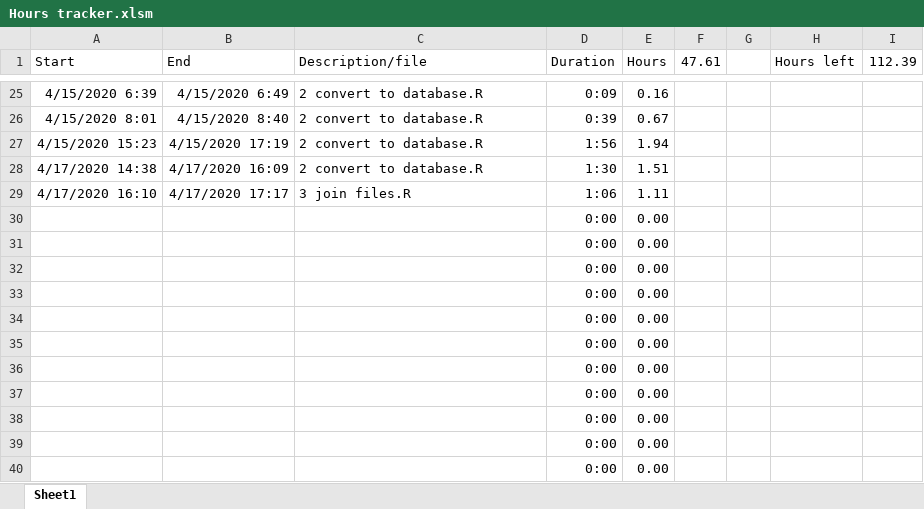
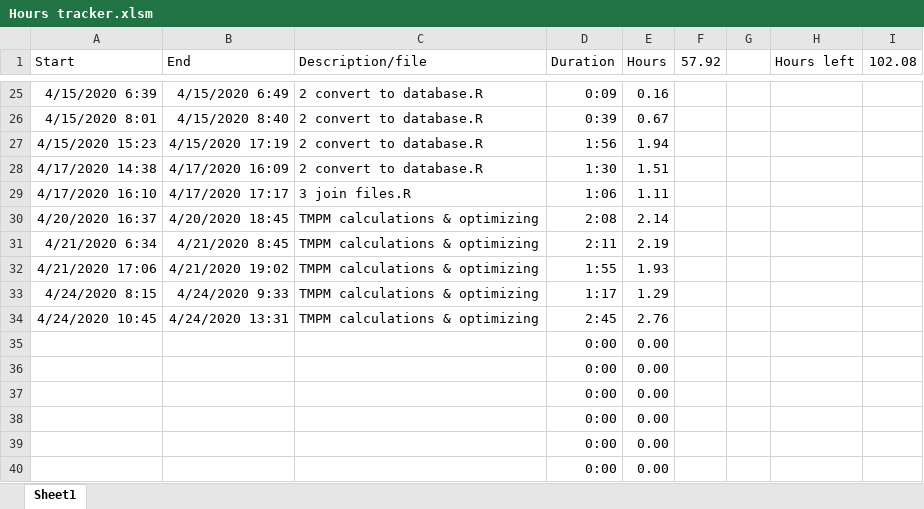
Before and after one commit to jrf1111/Elders-Playing-Like-Children, an Excel workbook: Hours tracker.xlsm, sheet Sheet1, drawn as a sheet; only a part is shown, gaps mark what is left out; values as stored, in another font and other column widths than the file's, no borders; charts and pictures not drawn; removed rows and columns are numbered as before the commit, all else as after; the diff names each change by its address in the sheet, - before the commit and + after, or states it on an @@ line.

```diff
--- a/Hours tracker.xlsm (sheet Sheet1)
+++ b/Hours tracker.xlsm (sheet Sheet1)
-F1: 47.61
+F1: 57.92
-I1: 112.39
+I1: 102.08
-row 30:  |  |  | 0:00 | 0.00
-row 31:  |  |  | 0:00 | 0.00
-row 32:  |  |  | 0:00 | 0.00
-row 33:  |  |  | 0:00 | 0.00
-row 34:  |  |  | 0:00 | 0.00
+row 30: 4/20/2020 16:37 | 4/20/2020 18:45 | TMPM calculations & optimizing | 2:08 | 2.14
+row 31: 4/21/2020 6:34 | 4/21/2020 8:45 | TMPM calculations & optimizing | 2:11 | 2.19
+row 32: 4/21/2020 17:06 | 4/21/2020 19:02 | TMPM calculations & optimizing | 1:55 | 1.93
+row 33: 4/24/2020 8:15 | 4/24/2020 9:33 | TMPM calculations & optimizing | 1:17 | 1.29
+row 34: 4/24/2020 10:45 | 4/24/2020 13:31 | TMPM calculations & optimizing | 2:45 | 2.76
```
Also changed, not shown: 2 other files.
